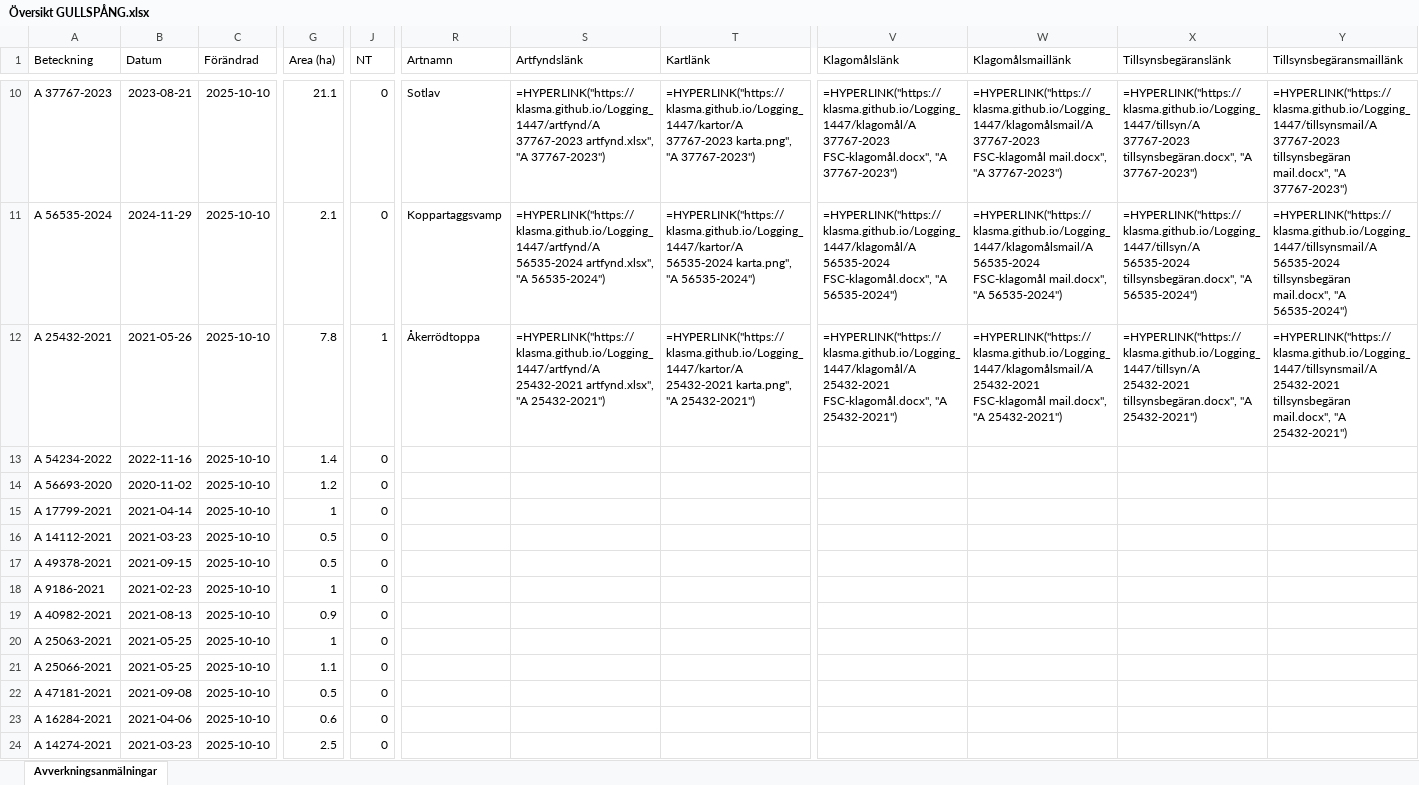
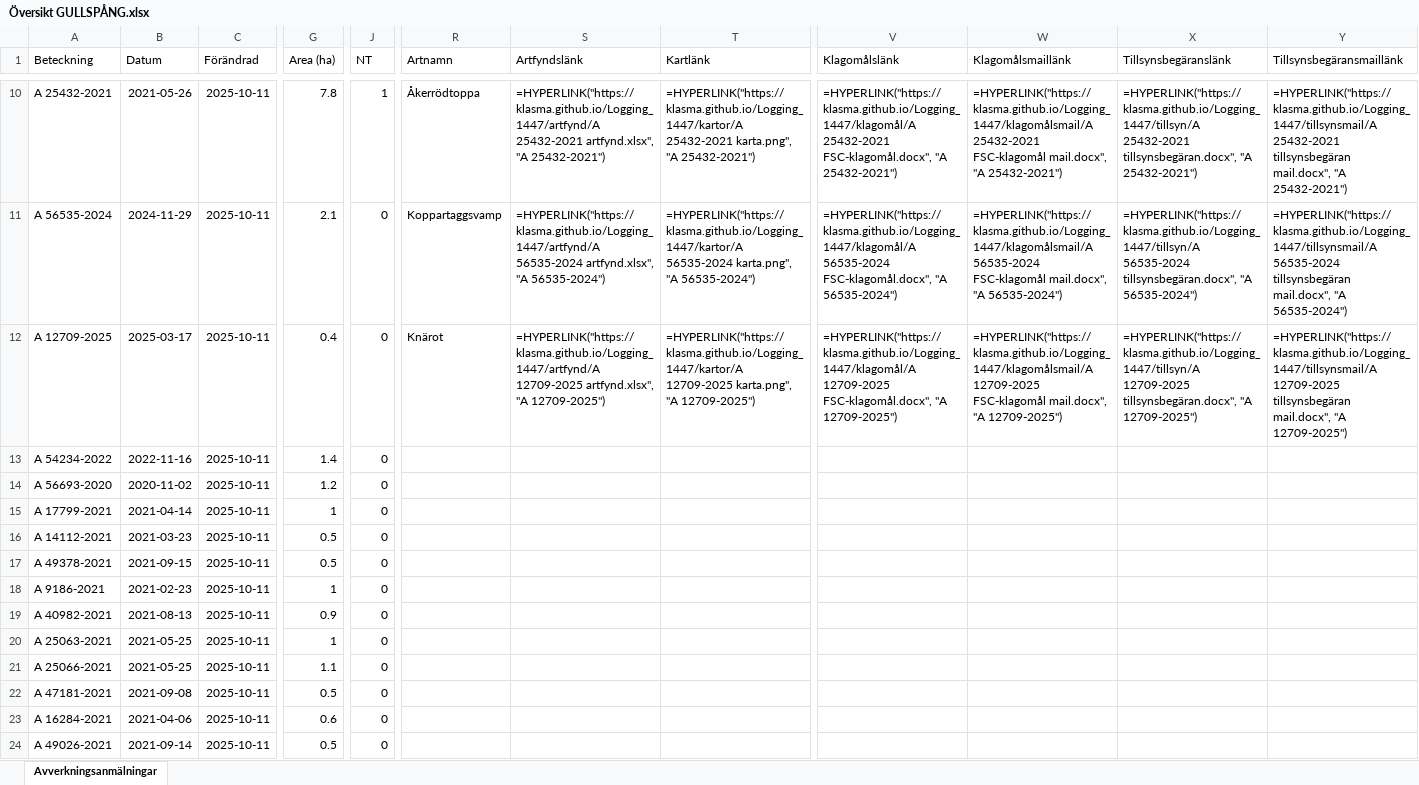
Before and after one commit to klasma/Logging_1447, an Excel workbook: Översikt GULLSPÅNG.xlsx, sheet Avverkningsanmälningar, drawn as a sheet; only a part is shown, gaps mark what is left out; values as stored, in another font and other column widths than the file's, no borders; formulas without a stored value are shown as written; the diff covers the shown part only; the diff names each change by its address in the sheet, - before the commit and + after, or states it on an @@ line.

```diff
--- a/Översikt GULLSPÅNG.xlsx (sheet Avverkningsanmälningar)
+++ b/Översikt GULLSPÅNG.xlsx (sheet Avverkningsanmälningar)
-A10 (Beteckning): A 37767-2023
+A10 (Beteckning): A 25432-2021
-B10 (Datum): 2023-08-21
+B10 (Datum): 2021-05-26
-C10:C24 (Förändrad): 2025-10-10
+C10:C24 (Förändrad): 2025-10-11
-G10 (Area (ha)): 21.1
+G10 (Area (ha)): 7.8
-J10 (NT): 0
+J10 (NT): 1
-R10 (Artnamn): Sotlav
+R10 (Artnamn): Åkerrödtoppa
-S10 (Artfyndslänk): =HYPERLINK("https://klasma.github.io/Logging_1447/artfynd/A 37767-2023 artfynd.xlsx", "A 37767-2023")
+S10 (Artfyndslänk): =HYPERLINK("https://klasma.github.io/Logging_1447/artfynd/A 25432-2021 artfynd.xlsx", "A 25432-2021")
-T10 (Kartlänk): =HYPERLINK("https://klasma.github.io/Logging_1447/kartor/A 37767-2023 karta.png", "A 37767-2023")
+T10 (Kartlänk): =HYPERLINK("https://klasma.github.io/Logging_1447/kartor/A 25432-2021 karta.png", "A 25432-2021")
-V10 (Klagomålslänk): =HYPERLINK("https://klasma.github.io/Logging_1447/klagomål/A 37767-2023 FSC-klagomål.docx", "A 37767-2023")
+V10 (Klagomålslänk): =HYPERLINK("https://klasma.github.io/Logging_1447/klagomål/A 25432-2021 FSC-klagomål.docx", "A 25432-2021")
-W10 (Klagomålsmaillänk): =HYPERLINK("https://klasma.github.io/Logging_1447/klagomålsmail/A 37767-2023 FSC-klagomål mail.docx", "A 37767-2023")
+W10 (Klagomålsmaillänk): =HYPERLINK("https://klasma.github.io/Logging_1447/klagomålsmail/A 25432-2021 FSC-klagomål mail.docx", "A 25432-2021")
-X10 (Tillsynsbegäranslänk): =HYPERLINK("https://klasma.github.io/Logging_1447/tillsyn/A 37767-2023 tillsynsbegäran.docx", "A 37767-2023")
+X10 (Tillsynsbegäranslänk): =HYPERLINK("https://klasma.github.io/Logging_1447/tillsyn/A 25432-2021 tillsynsbegäran.docx", "A 25432-2021")
-Y10 (Tillsynsbegäransmaillänk): =HYPERLINK("https://klasma.github.io/Logging_1447/tillsynsmail/A 37767-2023 tillsynsbegäran mail.docx", "A 37767-2023")
+Y10 (Tillsynsbegäransmaillänk): =HYPERLINK("https://klasma.github.io/Logging_1447/tillsynsmail/A 25432-2021 tillsynsbegäran mail.docx", "A 25432-2021")
-A12 (Beteckning): A 25432-2021
+A12 (Beteckning): A 12709-2025
-B12 (Datum): 2021-05-26
+B12 (Datum): 2025-03-17
-G12 (Area (ha)): 7.8
+G12 (Area (ha)): 0.4
-J12 (NT): 1
+J12 (NT): 0
-R12 (Artnamn): Åkerrödtoppa
+R12 (Artnamn): Knärot
-S12 (Artfyndslänk): =HYPERLINK("https://klasma.github.io/Logging_1447/artfynd/A 25432-2021 artfynd.xlsx", "A 25432-2021")
+S12 (Artfyndslänk): =HYPERLINK("https://klasma.github.io/Logging_1447/artfynd/A 12709-2025 artfynd.xlsx", "A 12709-2025")
-T12 (Kartlänk): =HYPERLINK("https://klasma.github.io/Logging_1447/kartor/A 25432-2021 karta.png", "A 25432-2021")
+T12 (Kartlänk): =HYPERLINK("https://klasma.github.io/Logging_1447/kartor/A 12709-2025 karta.png", "A 12709-2025")
-V12 (Klagomålslänk): =HYPERLINK("https://klasma.github.io/Logging_1447/klagomål/A 25432-2021 FSC-klagomål.docx", "A 25432-2021")
+V12 (Klagomålslänk): =HYPERLINK("https://klasma.github.io/Logging_1447/klagomål/A 12709-2025 FSC-klagomål.docx", "A 12709-2025")
-W12 (Klagomålsmaillänk): =HYPERLINK("https://klasma.github.io/Logging_1447/klagomålsmail/A 25432-2021 FSC-klagomål mail.docx", "A 25432-2021")
+W12 (Klagomålsmaillänk): =HYPERLINK("https://klasma.github.io/Logging_1447/klagomålsmail/A 12709-2025 FSC-klagomål mail.docx", "A 12709-2025")
-X12 (Tillsynsbegäranslänk): =HYPERLINK("https://klasma.github.io/Logging_1447/tillsyn/A 25432-2021 tillsynsbegäran.docx", "A 25432-2021")
+X12 (Tillsynsbegäranslänk): =HYPERLINK("https://klasma.github.io/Logging_1447/tillsyn/A 12709-2025 tillsynsbegäran.docx", "A 12709-2025")
-Y12 (Tillsynsbegäransmaillänk): =HYPERLINK("https://klasma.github.io/Logging_1447/tillsynsmail/A 25432-2021 tillsynsbegäran mail.docx", "A 25432-2021")
+Y12 (Tillsynsbegäransmaillänk): =HYPERLINK("https://klasma.github.io/Logging_1447/tillsynsmail/A 12709-2025 tillsynsbegäran mail.docx", "A 12709-2025")
-A24 (Beteckning): A 14274-2021
+A24 (Beteckning): A 49026-2021
-B24 (Datum): 2021-03-23
+B24 (Datum): 2021-09-14
-G24 (Area (ha)): 2.5
+G24 (Area (ha)): 0.5
```
Also changed, not shown: 1002 edited cells elsewhere in this sheet, artfynd/A 12709-2025 artfynd.xlsx, artfynd/A 18778-2025 artfynd.xlsx, 51 other files.
